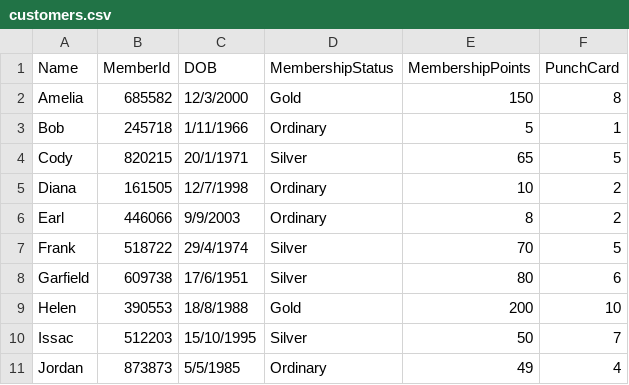
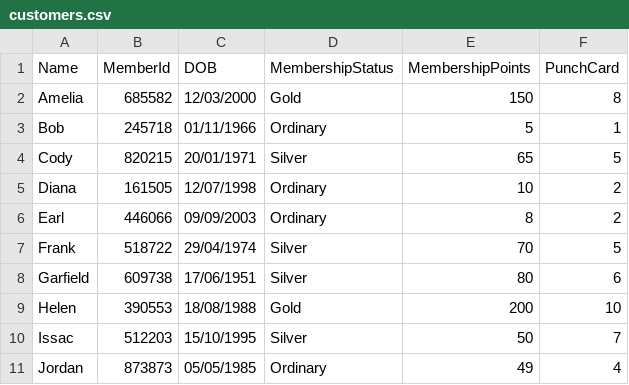
Before and after one commit to yihong-0-6/PRG_Assignment, a CSV file: Final_PRG_Assignment/customers.csv, drawn as a sheet.

Commit message:
files added

```diff
--- a/Final_PRG_Assignment/customers.csv
+++ b/Final_PRG_Assignment/customers.csv
@@ -1,11 +1,11 @@
 Name,MemberId,DOB,MembershipStatus,MembershipPoints,PunchCard
-Amelia,685582,12/3/2000,Gold,150,8
-Bob,245718,1/11/1966,Ordinary,5,1
-Cody,820215,20/1/1971,Silver,65,5
-Diana,161505,12/7/1998,Ordinary,10,2
-Earl,446066,9/9/2003,Ordinary,8,2
-Frank,518722,29/4/1974,Silver,70,5
-Garfield,609738,17/6/1951,Silver,80,6
-Helen,390553,18/8/1988,Gold,200,10
+Amelia,685582,12/03/2000,Gold,150,8
+Bob,245718,01/11/1966,Ordinary,5,1
+Cody,820215,20/01/1971,Silver,65,5
+Diana,161505,12/07/1998,Ordinary,10,2
+Earl,446066,09/09/2003,Ordinary,8,2
+Frank,518722,29/04/1974,Silver,70,5
+Garfield,609738,17/06/1951,Silver,80,6
+Helen,390553,18/08/1988,Gold,200,10
 Issac,512203,15/10/1995,Silver,50,7
-Jordan,873873,5/5/1985,Ordinary,49,4
+Jordan,873873,05/05/1985,Ordinary,49,4
```
